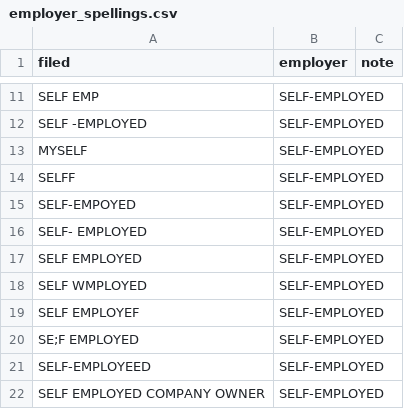
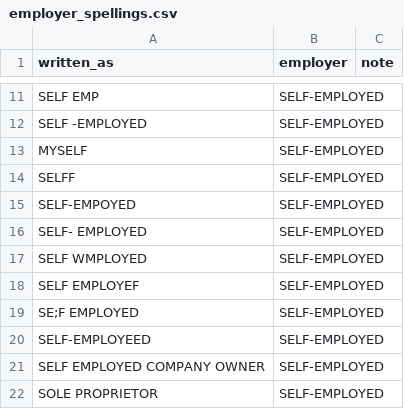
Before and after one commit to tareeqemad/fec-pipeline, a CSV file: data/config/employer_spellings.csv, drawn as a sheet; only a part is shown, gaps mark what is left out; the shorter side is filled out with more unchanged rows; the diff names each change by its address in the sheet, - before the commit and + after, or states it on an @@ line.

```diff
--- a/data/config/employer_spellings.csv
+++ b/data/config/employer_spellings.csv
-A1: filed
+A1: written_as
-row 17: SELF EMPLOYED | SELF-EMPLOYED
```
Also changed, not shown: data/config/city_spellings.csv, data/config/nicknames.csv, 38 other files.
